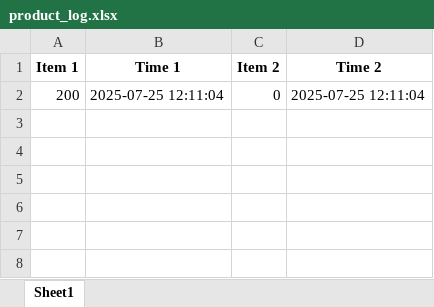
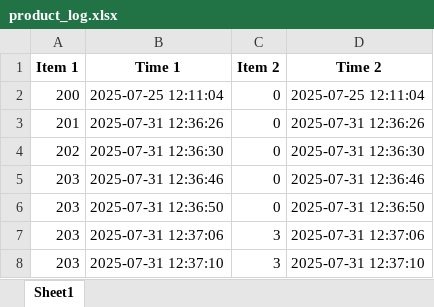
Before and after one commit to JoelMichael001/Smart_Factory_UI, an Excel workbook: product_log.xlsx, sheet Sheet1, drawn as a sheet; values as stored, in another font and other column widths than the file's, no borders; the diff names each change by its address in the sheet, - before the commit and + after, or states it on an @@ line.

```diff
--- a/product_log.xlsx (sheet Sheet1)
+++ b/product_log.xlsx (sheet Sheet1)
+row 3: 201 | 2025-07-31 12:36:26 | 0 | 2025-07-31 12:36:26
+row 4: 202 | 2025-07-31 12:36:30 | 0 | 2025-07-31 12:36:30
+row 5: 203 | 2025-07-31 12:36:46 | 0 | 2025-07-31 12:36:46
+row 6: 203 | 2025-07-31 12:36:50 | 0 | 2025-07-31 12:36:50
+row 7: 203 | 2025-07-31 12:37:06 | 3 | 2025-07-31 12:37:06
+row 8: 203 | 2025-07-31 12:37:10 | 3 | 2025-07-31 12:37:10
```
Also changed, not shown: 4 other files.
